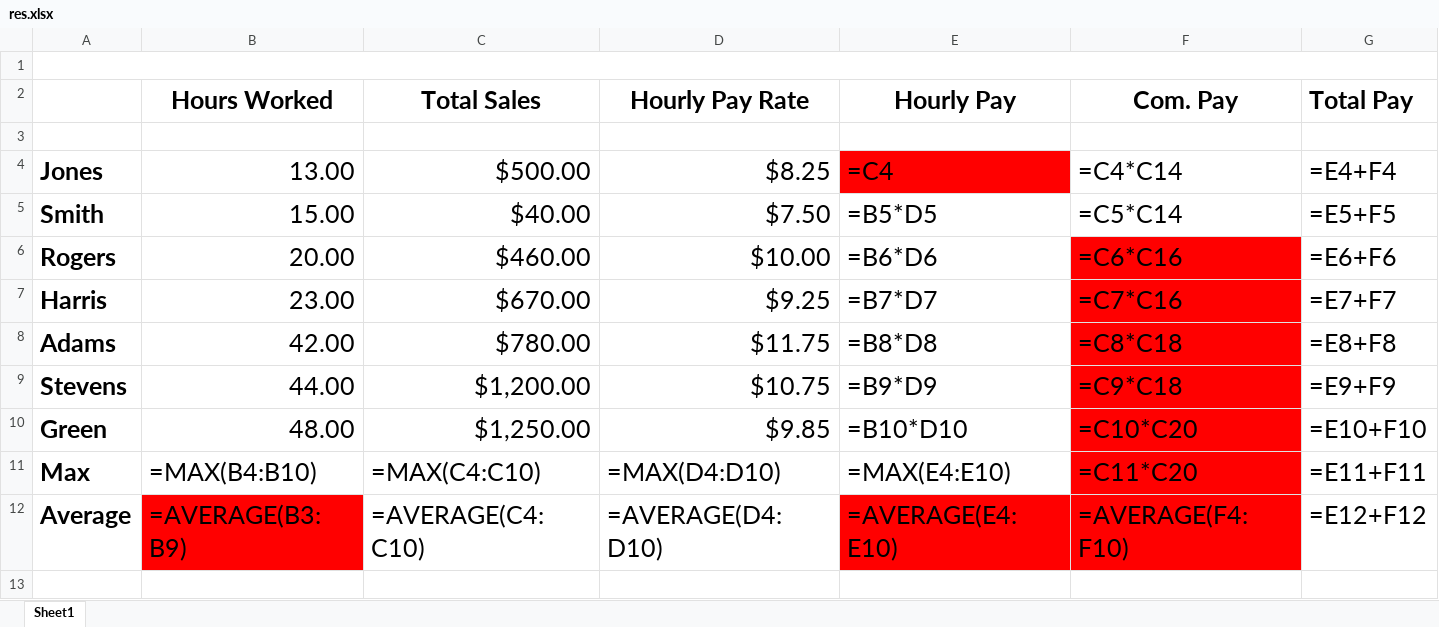
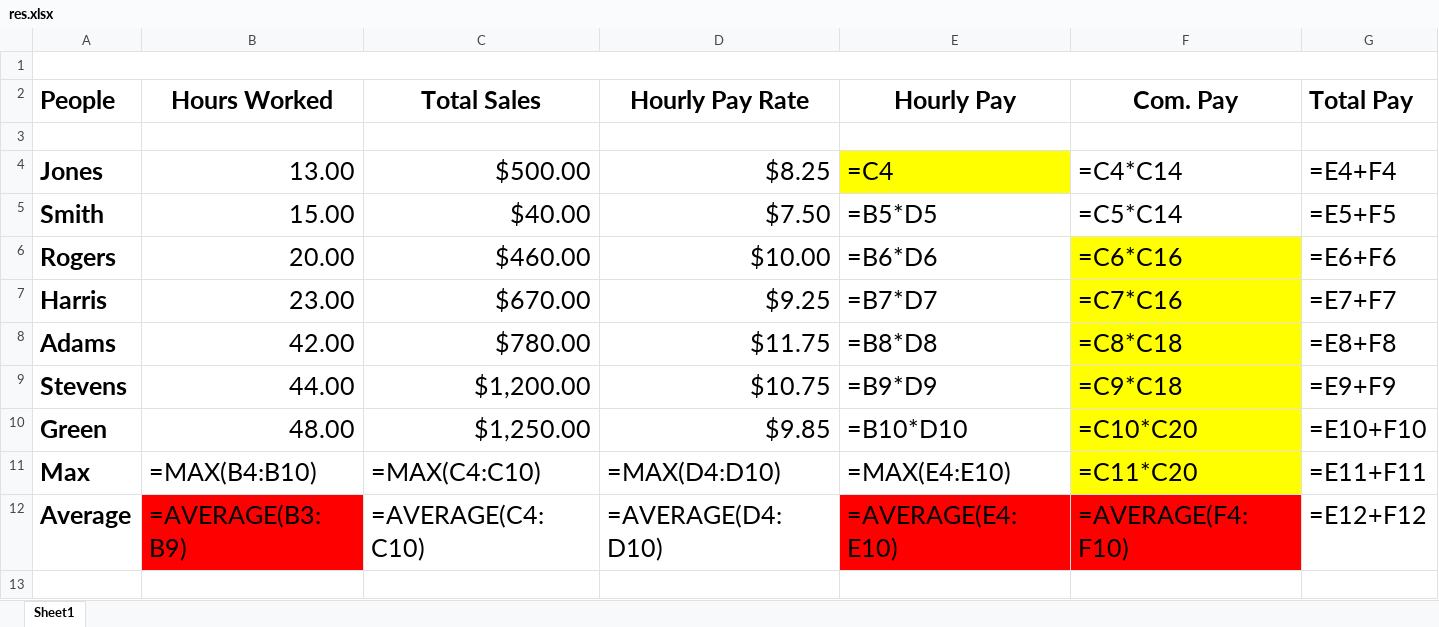
Before and after one commit to BambooL/spreadsheet_typesystem, an Excel workbook: bin/res.xlsx, sheet Sheet1, drawn as a sheet; only a part is shown; values as stored, in another font and other column widths than the file's, no borders; formulas without a stored value are shown as written; the diff names each change by its address in the sheet, - before the commit and + after, or states it on an @@ line.

```diff
--- a/bin/res.xlsx (sheet Sheet1)
+++ b/bin/res.xlsx (sheet Sheet1)
-A2: (empty)
+A2: People
-E4 fill: #FF0000
+E4 fill: #FFFF00
-F6:F11 fill: #FF0000
+F6:F11 fill: #FFFF00
```
Also changed, not shown: 4 other files.
